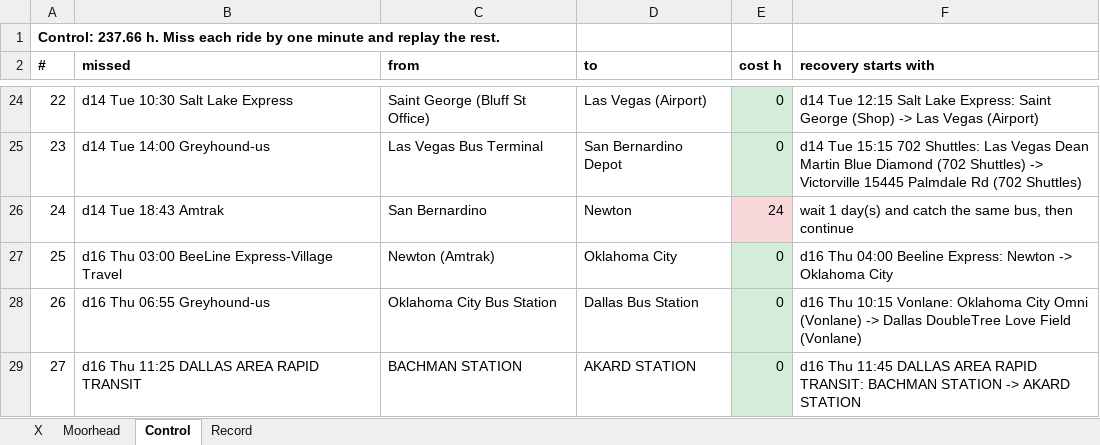
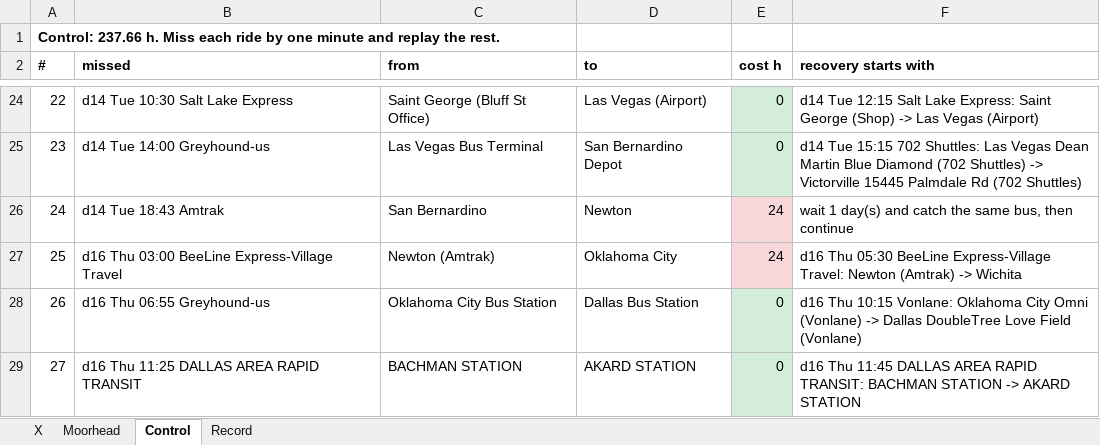
Before and after one commit to nick-pruitt-003/surface-transit-record, an Excel workbook: docs/redundancy.xlsx, sheet Control, drawn as a sheet; only a part is shown, gaps mark what is left out; values as stored, in another font and other column widths than the file's, no borders; the diff names each change by its address in the sheet, - before the commit and + after, or states it on an @@ line.

```diff
--- a/docs/redundancy.xlsx (sheet Control)
+++ b/docs/redundancy.xlsx (sheet Control)
-E27 (cost h): 0
+E27 (cost h): 24
-E27 fill: #D4EDDA
+E27 fill: #F8D7DA
-F27 (recovery starts with): d16 Thu 04:00 Beeline Express: Newton -> Oklahoma City
+F27 (recovery starts with): d16 Thu 05:30 BeeLine Express-Village Travel: Newton (Amtrak) -> Wichita
```
Also changed, not shown: sheet X, sheet Moorhead, 2 other files.
